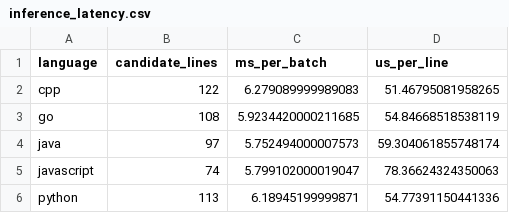
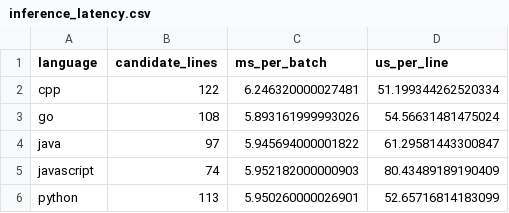
Before and after one commit to Pratham2994/OmniCompiler, a CSV file: server/data/results/inference_latency.csv, drawn as a sheet.

```diff
--- a/server/data/results/inference_latency.csv
+++ b/server/data/results/inference_latency.csv
@@ -1,6 +1,6 @@
 language,candidate_lines,ms_per_batch,us_per_line
-cpp,122,6.279089999989083,51.46795081958265
-go,108,5.9234420000211685,54.84668518538119
-java,97,5.752494000007573,59.304061855748174
-javascript,74,5.799102000019047,78.36624324350063
-python,113,6.18945199999871,54.77391150441336
+cpp,122,6.246320000027481,51.199344262520334
+go,108,5.893161999993026,54.56631481475024
+java,97,5.945694000001822,61.29581443300847
+javascript,74,5.952182000000903,80.43489189190409
+python,113,5.950260000026901,52.65716814183099
```
Also changed, not shown: 9 other files.
